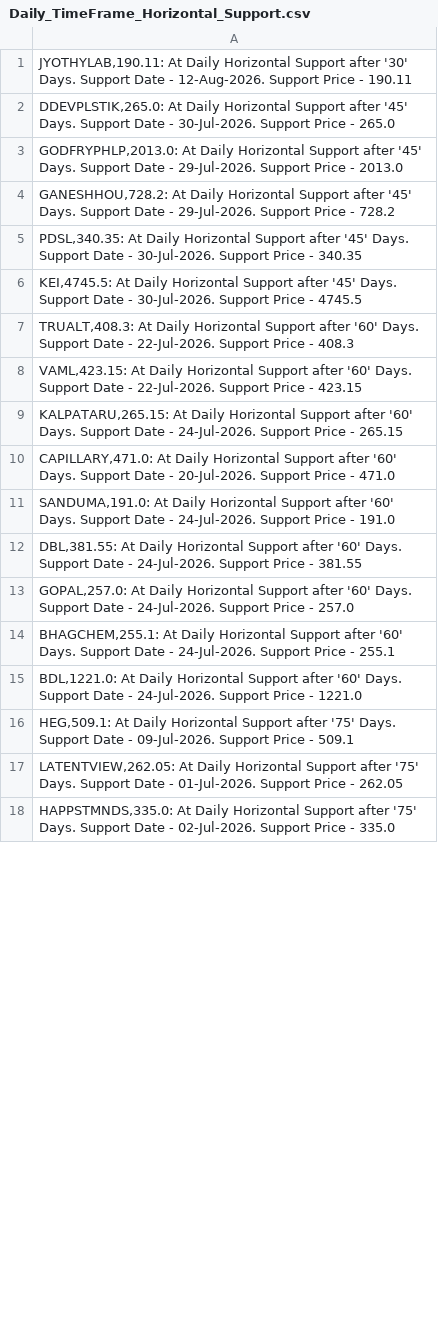
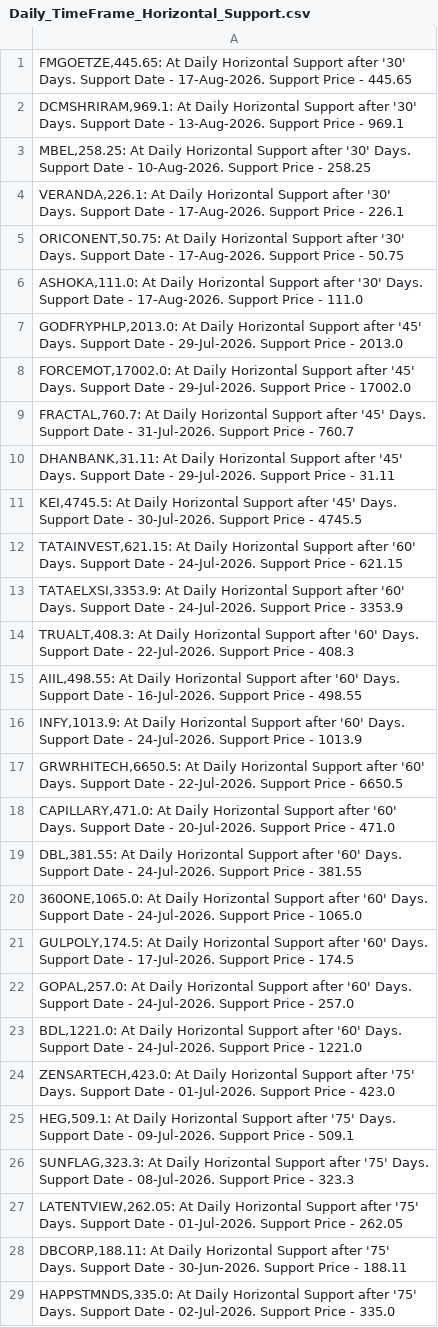
Before and after one commit to vibats/Daily_Notification_Data, a CSV file: Email_Notification_Data/Daily_TimeFrame_Horizontal_Support.csv, drawn as a sheet; only a part is shown; the diff covers the shown part only.

```diff
--- a/Email_Notification_Data/Daily_TimeFrame_Horizontal_Support.csv
+++ b/Email_Notification_Data/Daily_TimeFrame_Horizontal_Support.csv
@@ -1,18 +1,29 @@
-"JYOTHYLAB,190.11: At Daily Horizontal Support after '30' Days. Support Date - 12-Aug-2026. Support Price - 190.11"
-"DDEVPLSTIK,265.0: At Daily Horizontal Support after '45' Days. Support Date - 30-Jul-2026. Support Price - 265.0"
+"FMGOETZE,445.65: At Daily Horizontal Support after '30' Days. Support Date - 17-Aug-2026. Support Price - 445.65"
+"DCMSHRIRAM,969.1: At Daily Horizontal Support after '30' Days. Support Date - 13-Aug-2026. Support Price - 969.1"
+"MBEL,258.25: At Daily Horizontal Support after '30' Days. Support Date - 10-Aug-2026. Support Price - 258.25"
+"VERANDA,226.1: At Daily Horizontal Support after '30' Days. Support Date - 17-Aug-2026. Support Price - 226.1"
+"ORICONENT,50.75: At Daily Horizontal Support after '30' Days. Support Date - 17-Aug-2026. Support Price - 50.75"
+"ASHOKA,111.0: At Daily Horizontal Support after '30' Days. Support Date - 17-Aug-2026. Support Price - 111.0"
 "GODFRYPHLP,2013.0: At Daily Horizontal Support after '45' Days. Support Date - 29-Jul-2026. Support Price - 2013.0"
-"GANESHHOU,728.2: At Daily Horizontal Support after '45' Days. Support Date - 29-Jul-2026. Support Price - 728.2"
-"PDSL,340.35: At Daily Horizontal Support after '45' Days. Support Date - 30-Jul-2026. Support Price - 340.35"
+"FORCEMOT,17002.0: At Daily Horizontal Support after '45' Days. Support Date - 29-Jul-2026. Support Price - 17002.0"
+"FRACTAL,760.7: At Daily Horizontal Support after '45' Days. Support Date - 31-Jul-2026. Support Price - 760.7"
+"DHANBANK,31.11: At Daily Horizontal Support after '45' Days. Support Date - 29-Jul-2026. Support Price - 31.11"
 "KEI,4745.5: At Daily Horizontal Support after '45' Days. Support Date - 30-Jul-2026. Support Price - 4745.5"
+"TATAINVEST,621.15: At Daily Horizontal Support after '60' Days. Support Date - 24-Jul-2026. Support Price - 621.15"
+"TATAELXSI,3353.9: At Daily Horizontal Support after '60' Days. Support Date - 24-Jul-2026. Support Price - 3353.9"
 "TRUALT,408.3: At Daily Horizontal Support after '60' Days. Support Date - 22-Jul-2026. Support Price - 408.3"
-"VAML,423.15: At Daily Horizontal Support after '60' Days. Support Date - 22-Jul-2026. Support Price - 423.15"
-"KALPATARU,265.15: At Daily Horizontal Support after '60' Days. Support Date - 24-Jul-2026. Support Price - 265.15"
+"AIIL,498.55: At Daily Horizontal Support after '60' Days. Support Date - 16-Jul-2026. Support Price - 498.55"
+"INFY,1013.9: At Daily Horizontal Support after '60' Days. Support Date - 24-Jul-2026. Support Price - 1013.9"
+"GRWRHITECH,6650.5: At Daily Horizontal Support after '60' Days. Support Date - 22-Jul-2026. Support Price - 6650.5"
 "CAPILLARY,471.0: At Daily Horizontal Support after '60' Days. Support Date - 20-Jul-2026. Support Price - 471.0"
-"SANDUMA,191.0: At Daily Horizontal Support after '60' Days. Support Date - 24-Jul-2026. Support Price - 191.0"
 "DBL,381.55: At Daily Horizontal Support after '60' Days. Support Date - 24-Jul-2026. Support Price - 381.55"
+"360ONE,1065.0: At Daily Horizontal Support after '60' Days. Support Date - 24-Jul-2026. Support Price - 1065.0"
+"GULPOLY,174.5: At Daily Horizontal Support after '60' Days. Support Date - 17-Jul-2026. Support Price - 174.5"
 "GOPAL,257.0: At Daily Horizontal Support after '60' Days. Support Date - 24-Jul-2026. Support Price - 257.0"
-"BHAGCHEM,255.1: At Daily Horizontal Support after '60' Days. Support Date - 24-Jul-2026. Support Price - 255.1"
 "BDL,1221.0: At Daily Horizontal Support after '60' Days. Support Date - 24-Jul-2026. Support Price - 1221.0"
+"ZENSARTECH,423.0: At Daily Horizontal Support after '75' Days. Support Date - 01-Jul-2026. Support Price - 423.0"
 "HEG,509.1: At Daily Horizontal Support after '75' Days. Support Date - 09-Jul-2026. Support Price - 509.1"
+"SUNFLAG,323.3: At Daily Horizontal Support after '75' Days. Support Date - 08-Jul-2026. Support Price - 323.3"
 "LATENTVIEW,262.05: At Daily Horizontal Support after '75' Days. Support Date - 01-Jul-2026. Support Price - 262.05"
+"DBCORP,188.11: At Daily Horizontal Support after '75' Days. Support Date - 30-Jun-2026. Support Price - 188.11"
 "HAPPSTMNDS,335.0: At Daily Horizontal Support after '75' Days. Support Date - 02-Jul-2026. Support Price - 335.0"
```
Also changed, not shown: 22 added rows, 5 removed rows and 7 edited cells elsewhere in this file, Email_Notification_Data/Daily_TimeFrame_Horizontal_Support_30_Days.csv, Email_Notification_Data/Daily_Timeframe_Breakout_Personal.csv, 1 other file.
